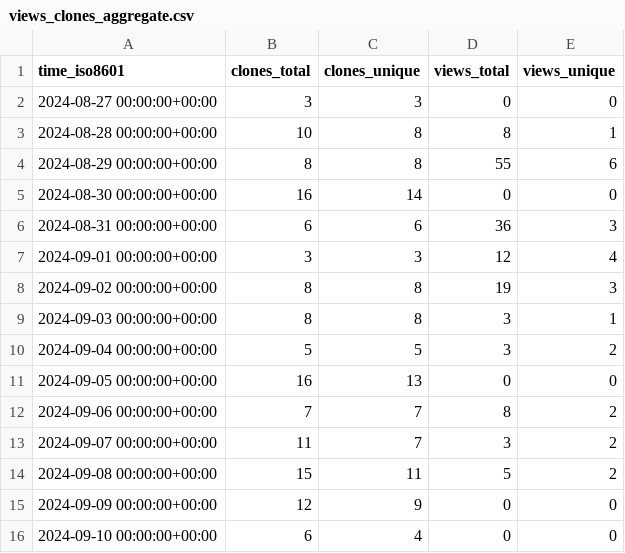
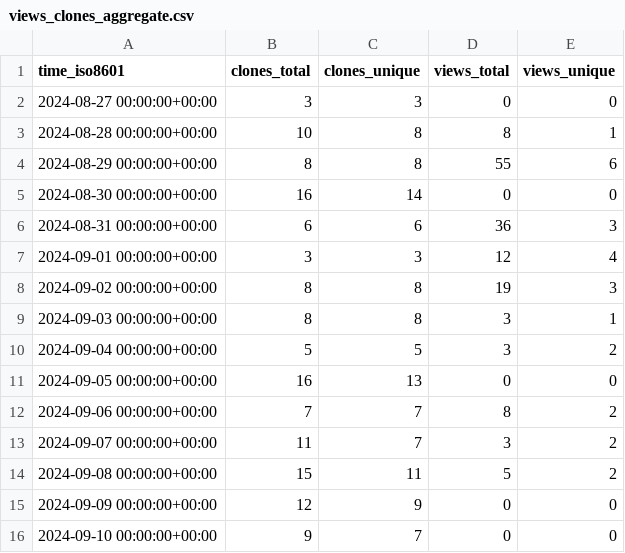
Before and after one commit to njjetha/OSDO, a CSV file: quic/qca-sdk-nss-fw/ghrs-data/views_clones_aggregate.csv, drawn as a sheet.

```diff
--- a/quic/qca-sdk-nss-fw/ghrs-data/views_clones_aggregate.csv
+++ b/quic/qca-sdk-nss-fw/ghrs-data/views_clones_aggregate.csv
@@ -15,2 +15,2 @@ time_iso8601,clones_total,clones_unique,views_total,views_unique
 2024-09-09 00:00:00+00:00,12,9,0,0
-2024-09-10 00:00:00+00:00,6,4,0,0
+2024-09-10 00:00:00+00:00,9,7,0,0
```
Also changed, not shown: 1 other file.
